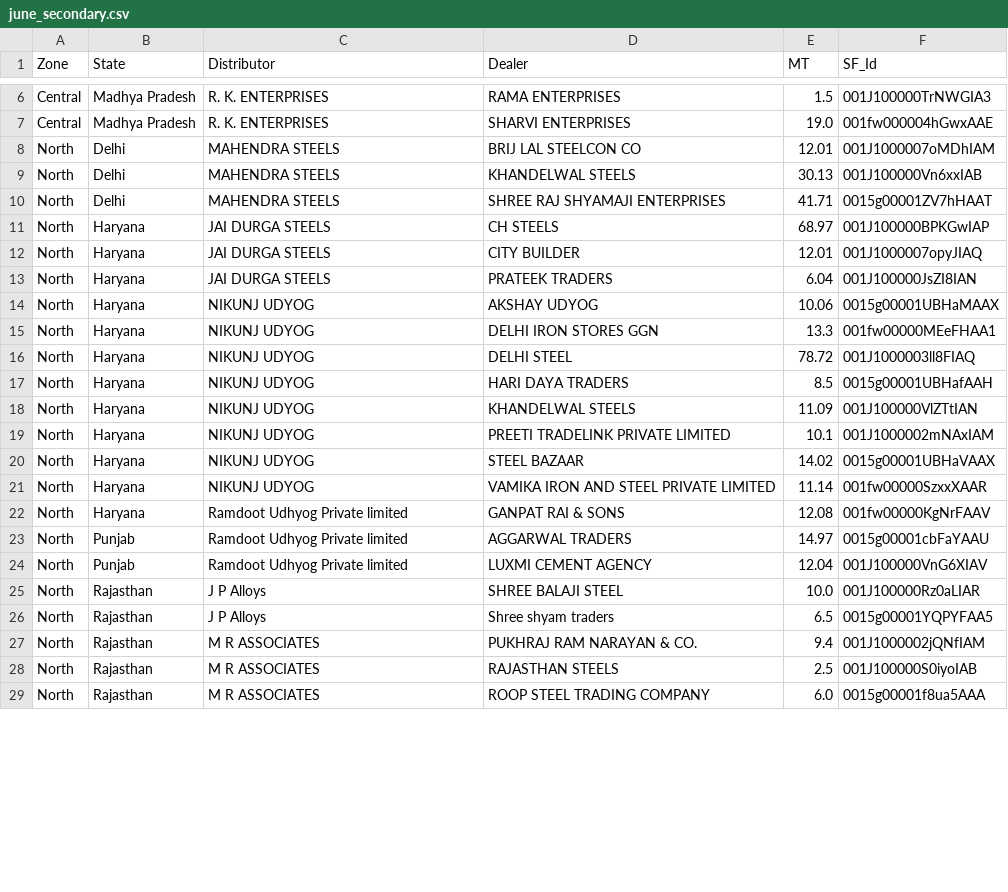
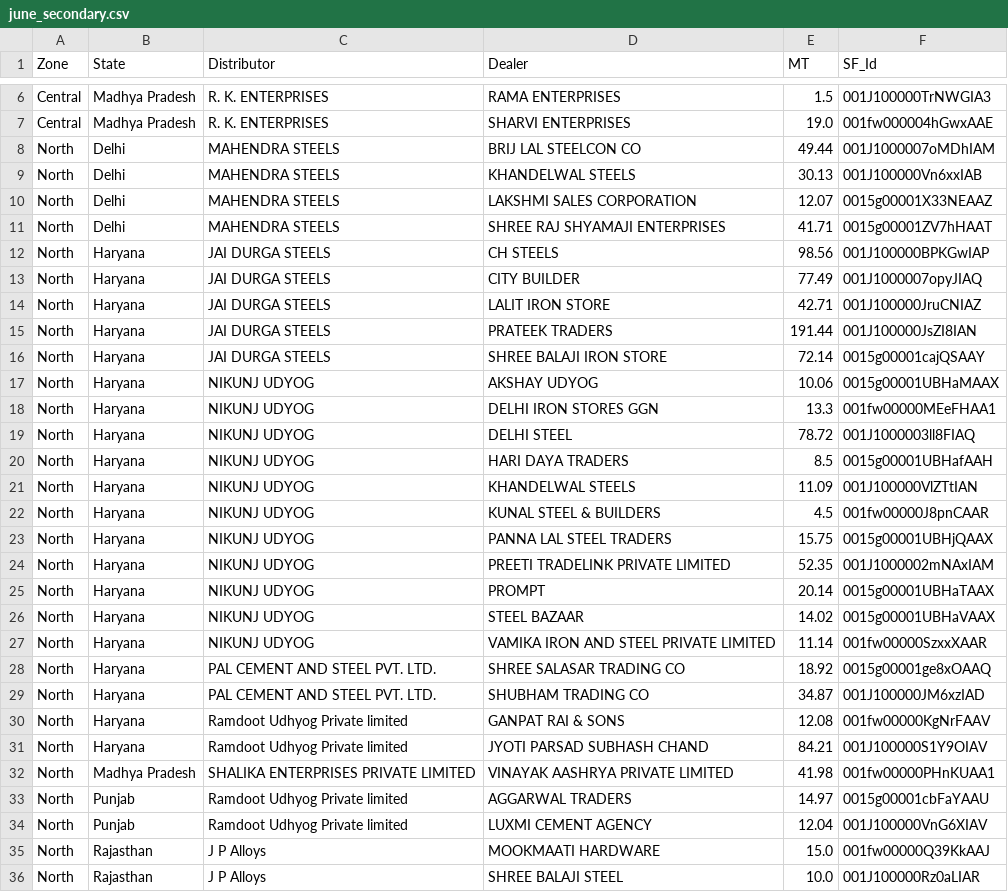
Before and after one commit to PB-TMT-ai/Q1-Scheme--East, a CSV file: data/north_central/june_secondary.csv, drawn as a sheet; only a part is shown, gaps mark what is left out; the shorter side is filled out with more unchanged rows; the diff covers the shown part only.

Commit message:
Update June data (till 5th June): East + N&C

```diff
--- a/data/north_central/june_secondary.csv
+++ b/data/north_central/june_secondary.csv
@@ -7,8 +7,11 @@ Central,Madhya Pradesh,R. K. ENTERPRISES,RAMA ENTERPRISES,1.5,001J100000TrNWGIA3
 Central,Madhya Pradesh,R. K. ENTERPRISES,SHARVI ENTERPRISES,19.0,001fw000004hGwxAAE
-North,Delhi,MAHENDRA STEELS,BRIJ LAL STEELCON CO,12.01,001J1000007oMDhIAM
+North,Delhi,MAHENDRA STEELS,BRIJ LAL STEELCON CO,49.44,001J1000007oMDhIAM
 North,Delhi,MAHENDRA STEELS,KHANDELWAL  STEELS,30.13,001J100000Vn6xxIAB
+North,Delhi,MAHENDRA STEELS,LAKSHMI SALES CORPORATION,12.07,0015g00001X33NEAAZ
 North,Delhi,MAHENDRA STEELS,SHREE RAJ SHYAMAJI ENTERPRISES,41.71,0015g00001ZV7hHAAT
-North,Haryana,JAI DURGA STEELS,CH STEELS,68.97,001J100000BPKGwIAP
-North,Haryana,JAI DURGA STEELS,CITY BUILDER,12.01,001J1000007opyJIAQ
-North,Haryana,JAI DURGA STEELS,PRATEEK TRADERS,6.04,001J100000JsZI8IAN
+North,Haryana,JAI DURGA STEELS,CH STEELS,98.56,001J100000BPKGwIAP
+North,Haryana,JAI DURGA STEELS,CITY BUILDER,77.49,001J1000007opyJIAQ
+North,Haryana,JAI DURGA STEELS,LALIT IRON STORE,42.71,001J100000JruCNIAZ
+North,Haryana,JAI DURGA STEELS,PRATEEK TRADERS,191.44,001J100000JsZI8IAN
+North,Haryana,JAI DURGA STEELS,SHREE BALAJI IRON STORE,72.14,0015g00001cajQSAAY
 North,Haryana,NIKUNJ UDYOG,AKSHAY UDYOG,10.06,0015g00001UBHaMAAX
@@ -18,8 +21,16 @@ North,Haryana,NIKUNJ UDYOG,HARI DAYA TRADERS,8.5,0015g00001UBHafAAH
 North,Haryana,NIKUNJ UDYOG,KHANDELWAL STEELS,11.09,001J100000VlZTtIAN
-North,Haryana,NIKUNJ UDYOG,PREETI TRADELINK PRIVATE LIMITED,10.1,001J1000002mNAxIAM
+North,Haryana,NIKUNJ UDYOG,KUNAL STEEL & BUILDERS,4.5,001fw00000J8pnCAAR
+North,Haryana,NIKUNJ UDYOG,PANNA LAL STEEL TRADERS,15.75,0015g00001UBHjQAAX
+North,Haryana,NIKUNJ UDYOG,PREETI TRADELINK PRIVATE LIMITED,52.35,001J1000002mNAxIAM
+North,Haryana,NIKUNJ UDYOG,PROMPT,20.14,0015g00001UBHaTAAX
 North,Haryana,NIKUNJ UDYOG,STEEL BAZAAR,14.02,0015g00001UBHaVAAX
 North,Haryana,NIKUNJ UDYOG,VAMIKA IRON AND STEEL PRIVATE LIMITED,11.14,001fw00000SzxxXAAR
+North,Haryana,PAL CEMENT AND STEEL PVT. LTD.,SHREE SALASAR TRADING CO,18.92,0015g00001ge8xOAAQ
+North,Haryana,PAL CEMENT AND STEEL PVT. LTD.,SHUBHAM TRADING CO,34.87,001J100000JM6xzIAD
 North,Haryana,Ramdoot Udhyog Private limited,GANPAT RAI & SONS,12.08,001fw00000KgNrFAAV
+North,Haryana,Ramdoot Udhyog Private limited,JYOTI PARSAD SUBHASH CHAND,84.21,001J100000S1Y9OIAV
+North,Madhya Pradesh,SHALIKA ENTERPRISES PRIVATE LIMITED,VINAYAK AASHRYA PRIVATE LIMITED,41.98,001fw00000PHnKUAA1
 North,Punjab,Ramdoot Udhyog Private limited,AGGARWAL TRADERS,14.97,0015g00001cbFaYAAU
 North,Punjab,Ramdoot Udhyog Private limited,LUXMI CEMENT AGENCY,12.04,001J100000VnG6XIAV
+North,Rajasthan,J P Alloys,MOOKMAATI HARDWARE,15.0,001fw00000Q39KkAAJ
 North,Rajasthan,J P Alloys,SHREE BALAJI STEEL,10.0,001J100000Rz0aLIAR
```
Also changed, not shown: 6 added rows and 2 edited cells elsewhere in this file.
